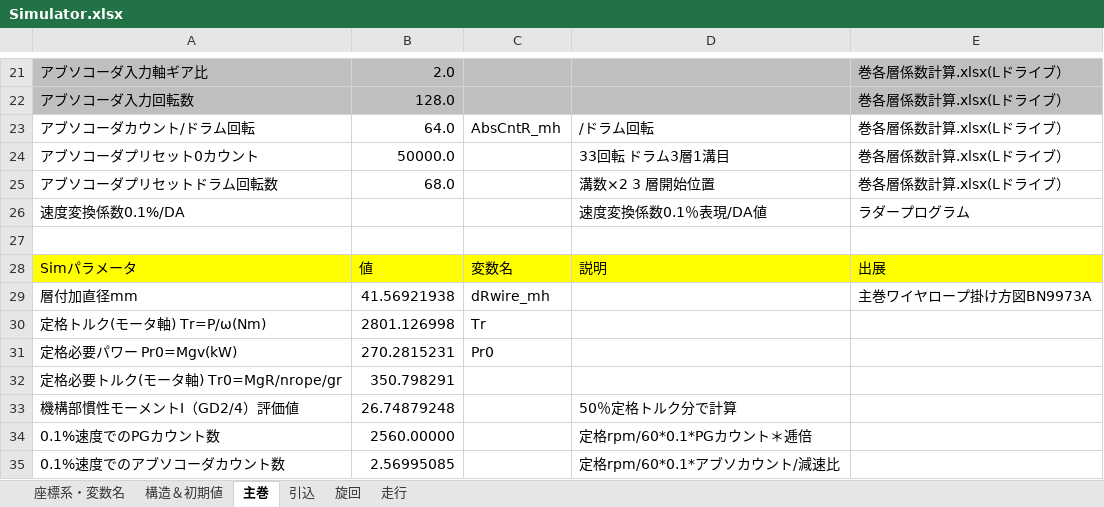
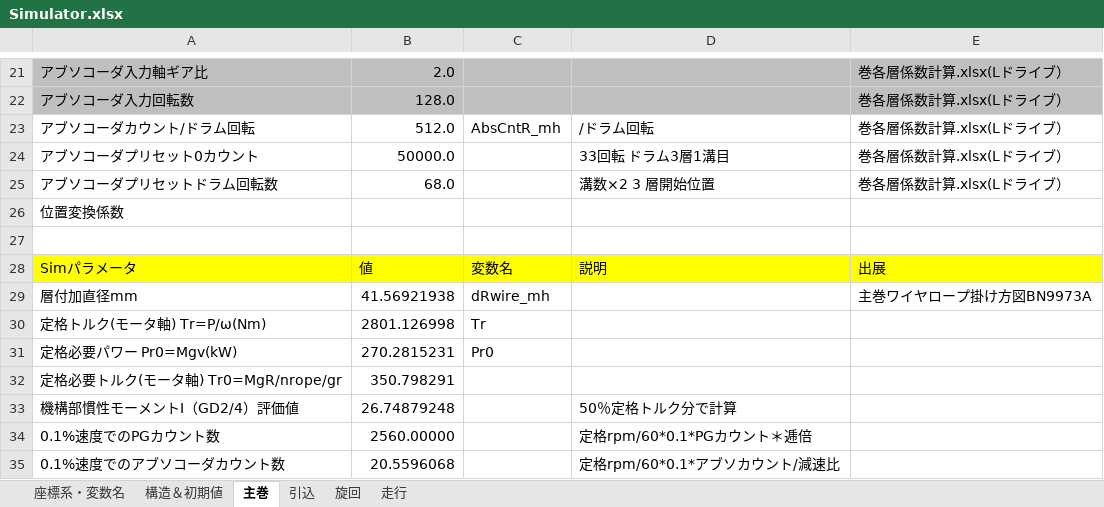
Before and after one commit to SMH-MRD/MKCC0, an Excel workbook: Simulator.xlsx, sheet 主巻, drawn as a sheet; only a part is shown, gaps mark what is left out; values as stored, in another font and other column widths than the file's, no borders; charts and pictures not drawn; removed rows and columns are numbered as before the commit, all else as after; the diff names each change by its address in the sheet, - before the commit and + after, or states it on an @@ line.

```diff
--- a/Simulator.xlsx (sheet 主巻)
+++ b/Simulator.xlsx (sheet 主巻)
-B23: 64.0
+B23: 512.0
-row 26: 速度変換係数0.1%/DA |  |  | 速度変換係数0.1％表現/DA値 | ラダープログラム
+row 26: 位置変換係数
-B35: 2.56995085
+B35: 20.5596068
```
Also changed, not shown: sheet 旋回, sheet 走行, sheet 構造＆初期値, sheet 引込, formulas that keep their value, charts or pictures, 16 other files.
